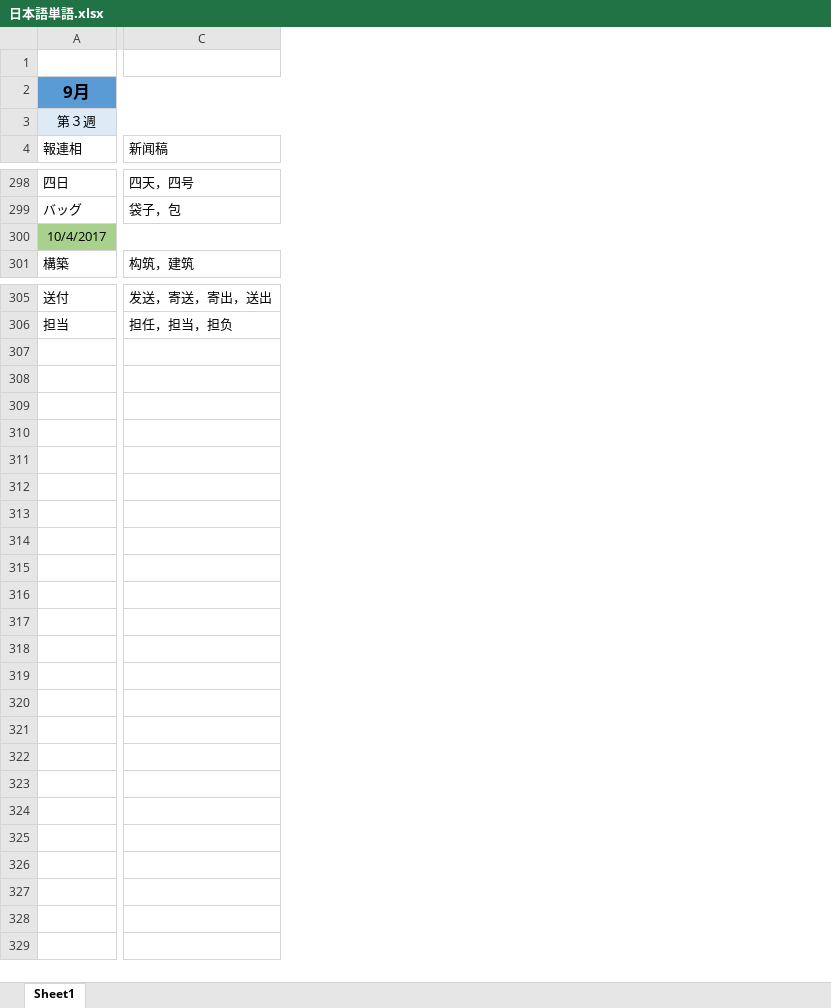
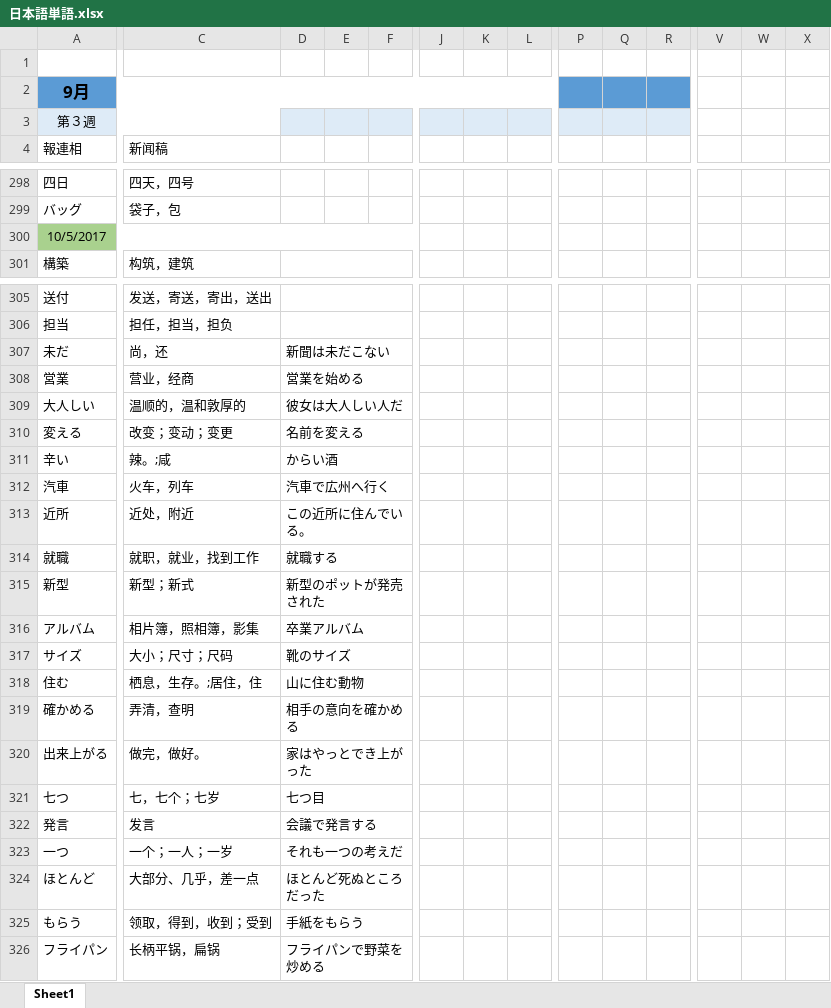
Before and after one commit to smh2274/Japan, an Excel workbook: 日本語単語.xlsx, sheet Sheet1, drawn as a sheet; only a part is shown, gaps mark what is left out; values as stored, in another font and other column widths than the file's, no borders; rows hold the shown columns only; the diff names each change by its address in the sheet, - before the commit and + after, or states it on an @@ line.

Commit message:
update

```diff
--- a/日本語単語.xlsx (sheet Sheet1)
+++ b/日本語単語.xlsx (sheet Sheet1)
+column D, empty
+column E, empty
+column F, empty
+column J, empty
+column K, empty
+column L, empty
+column P, empty
+column Q, empty
+column R, empty
+column V, empty
+column W, empty
+column X, empty
-A300 (報連相): 10/4/2017
+A300 (報連相): 10/5/2017
+row 307: 未だ | 尚，还 | 新聞は未だこない
+row 308: 営業 | 营业，经商 | 営業を始める
+row 309: 大人しい | 温顺的，温和敦厚的 | 彼女は大人しい人だ
+row 310: 変える | 改变；变动；变更 | 名前を変える
+row 311: 辛い | 辣。;咸 | からい酒
+row 312: 汽車 | 火车，列车 | 汽車で広州へ行く
+row 313: 近所 | 近处，附近 | この近所に住んでいる。
+row 314: 就職 | 就职，就业，找到工作 | 就職する
+row 315: 新型 | 新型；新式 | 新型のポットが発売された
+row 316: アルバム | 相片簿，照相簿，影集 | 卒業アルバム
+row 317: サイズ | 大小；尺寸；尺码 | 靴のサイズ
+row 318: 住む | 栖息，生存。;居住，住 | 山に住む動物
+row 319: 確かめる | 弄清，查明 | 相手の意向を確かめる
+row 320: 出来上がる | 做完，做好。 | 家はやっとでき上がった
+row 321: 七つ | 七，七个；七岁 | 七つ目
+row 322: 発言 | 发言 | 会議で発言する
+row 323: 一つ | 一个；一人；一岁 | それも一つの考えだ
+row 324: ほとんど | 大部分、几乎，差一点 | ほとんど死ぬところだった
+row 325: もらう | 领取，得到，收到；受到 | 手紙をもらう
+row 326: フライパン | 长柄平锅，扁锅 | フライパンで野菜を炒める
```
